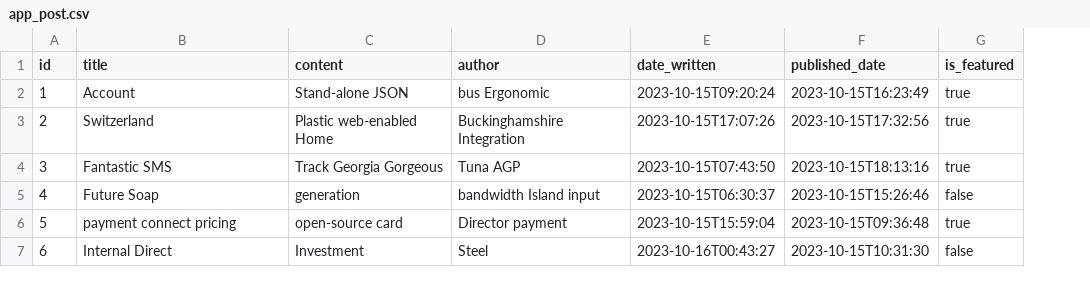
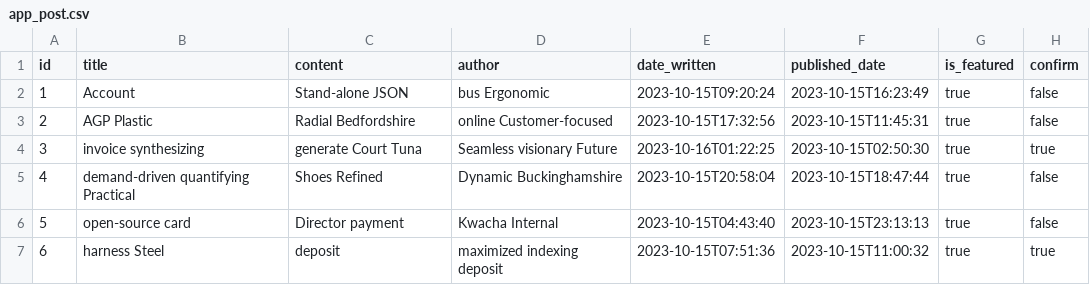
Before and after one commit to CaoHieu151515/rainbowJWT, a CSV file: src/main/resources/config/liquibase/fake-data/app_post.csv, drawn as a sheet; only a part is shown; the diff covers the shown part only; the diff names each change by its address in the sheet, - before the commit and + after, or states it on an @@ line.

Commit message:
done post

```diff
--- a/src/main/resources/config/liquibase/fake-data/app_post.csv
+++ b/src/main/resources/config/liquibase/fake-data/app_post.csv
+column H (confirm), rows 2-7: false | false | true | false | false | true
-B3 (title): Switzerland
+B3 (title): AGP Plastic
-C3 (content): Plastic web-enabled Home
+C3 (content): Radial Bedfordshire
-D3 (author): Buckinghamshire Integration
+D3 (author): online Customer-focused
-E3 (date_written): 2023-10-15T17:07:26
+E3 (date_written): 2023-10-15T17:32:56
-F3 (published_date): 2023-10-15T17:32:56
+F3 (published_date): 2023-10-15T11:45:31
-B4 (title): Fantastic SMS
+B4 (title): invoice synthesizing
-C4 (content): Track Georgia Gorgeous
+C4 (content): generate Court Tuna
-D4 (author): Tuna AGP
+D4 (author): Seamless visionary Future
-E4 (date_written): 2023-10-15T07:43:50
+E4 (date_written): 2023-10-16T01:22:25
-F4 (published_date): 2023-10-15T18:13:16
+F4 (published_date): 2023-10-15T02:50:30
-B5 (title): Future Soap
+B5 (title): demand-driven quantifying Practical
-C5 (content): generation
+C5 (content): Shoes Refined
-D5 (author): bandwidth Island input
+D5 (author): Dynamic Buckinghamshire
-E5 (date_written): 2023-10-15T06:30:37
+E5 (date_written): 2023-10-15T20:58:04
-F5 (published_date): 2023-10-15T15:26:46
+F5 (published_date): 2023-10-15T18:47:44
-G5 (is_featured): false
+G5 (is_featured): true
-B6 (title): payment connect pricing
+B6 (title): open-source card
-C6 (content): open-source card
+C6 (content): Director payment
-D6 (author): Director payment
+D6 (author): Kwacha Internal
-E6 (date_written): 2023-10-15T15:59:04
+E6 (date_written): 2023-10-15T04:43:40
-F6 (published_date): 2023-10-15T09:36:48
+F6 (published_date): 2023-10-15T23:13:13
-B7 (title): Internal Direct
+B7 (title): harness Steel
-C7 (content): Investment
+C7 (content): deposit
-D7 (author): Steel
+D7 (author): maximized indexing deposit
-E7 (date_written): 2023-10-16T00:43:27
+E7 (date_written): 2023-10-15T07:51:36
-F7 (published_date): 2023-10-15T10:31:30
+F7 (published_date): 2023-10-15T11:00:32
-G7 (is_featured): false
+G7 (is_featured): true
```
Also changed, not shown: 20 edited cells elsewhere in this file, 18 other files.
